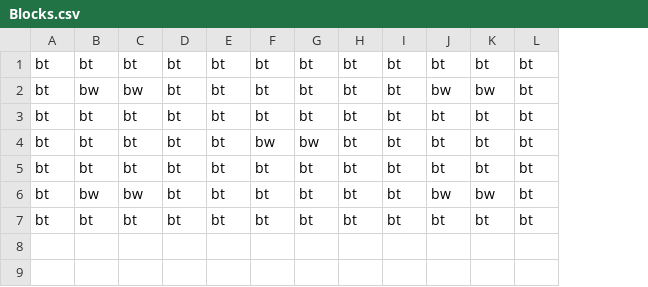
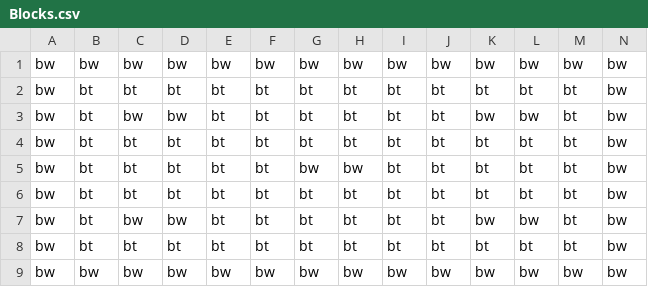
Before and after one commit to JishLong/NES-Game-Remaster, a CSV file: Sprint0/Levels/Level1/Room10/Blocks.csv, drawn as a sheet; addresses are those after the commit; the diff names each change by its address in the sheet, - before the commit and + after, or states it on an @@ line.

```diff
--- a/Sprint0/Levels/Level1/Room10/Blocks.csv
+++ b/Sprint0/Levels/Level1/Room10/Blocks.csv
+column A, rows 2-8: all bw
+column N, rows 2-8: all bw
+row 1: bw | bw | bw | bw | bw | bw | bw | bw | bw | bw | bw | bw | bw | bw
+row 9: bw | bw | bw | bw | bw | bw | bw | bw | bw | bw | bw | bw | bw | bw
```
Also changed, not shown: Sprint0/Levels/Level1/Room11/Blocks.csv, Sprint0/Levels/Level1/Room12/Blocks.csv, 53 other files.
